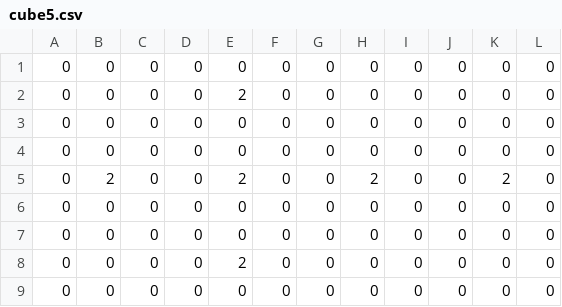
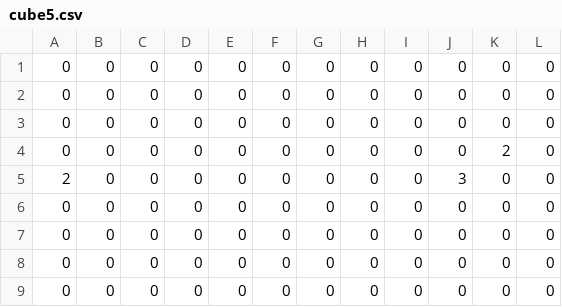
Before and after one commit to TsubokiHayato/TD4-2, a CSV file: project/Resources/4209_stages/cube5.csv, drawn as a sheet.

```diff
--- a/project/Resources/4209_stages/cube5.csv
+++ b/project/Resources/4209_stages/cube5.csv
@@ -1,9 +1,9 @@
 0,0,0,0,0,0,0,0,0,0,0,0
-0,0,0,0,2,0,0,0,0,0,0,0
 0,0,0,0,0,0,0,0,0,0,0,0
 0,0,0,0,0,0,0,0,0,0,0,0
-0,2,0,0,2,0,0,2,0,0,2,0
+0,0,0,0,0,0,0,0,0,0,2,0
+2,0,0,0,0,0,0,0,0,3,0,0
 0,0,0,0,0,0,0,0,0,0,0,0
 0,0,0,0,0,0,0,0,0,0,0,0
-0,0,0,0,2,0,0,0,0,0,0,0
+0,0,0,0,0,0,0,0,0,0,0,0
 0,0,0,0,0,0,0,0,0,0,0,0
```
Also changed, not shown: project/Resources/4209_stages/cube1.csv, project/Resources/4209_stages/cube2.csv, 15 other files.
